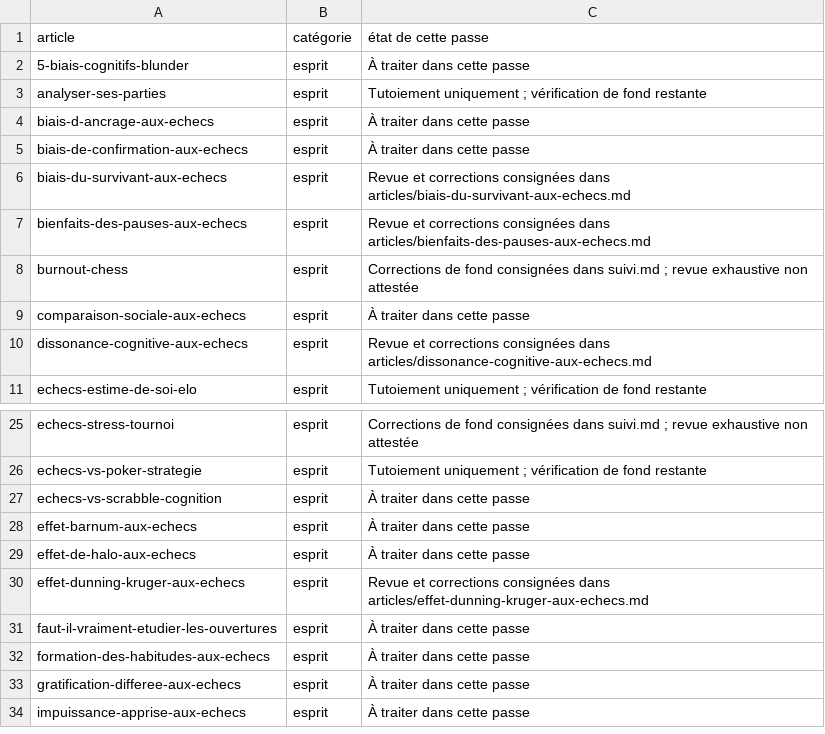
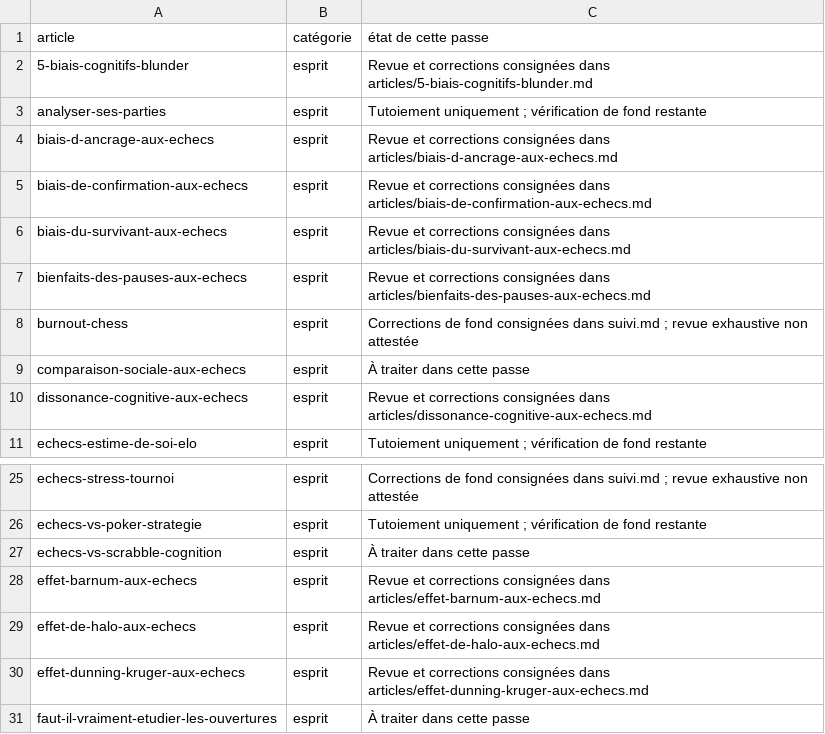
Before and after one commit to Frozalex/blogdungaucher, a TSV file: docs/corrections-editoriales/etat-articles.tsv, drawn as a sheet; only a part is shown, gaps mark what is left out; the shorter side is filled out with more unchanged rows.

Commit message:
Vérifie les études et nuance les conclusions : effet-barnum-aux-echecs

```diff
--- a/docs/corrections-editoriales/etat-articles.tsv
+++ b/docs/corrections-editoriales/etat-articles.tsv
@@ -1,6 +1,6 @@
 article	catégorie	état de cette passe
-5-biais-cognitifs-blunder	esprit	À traiter dans cette passe
+5-biais-cognitifs-blunder	esprit	Revue et corrections consignées dans articles/5-biais-cognitifs-blunder.md
 analyser-ses-parties	esprit	Tutoiement uniquement ; vérification de fond restante
-biais-d-ancrage-aux-echecs	esprit	À traiter dans cette passe
-biais-de-confirmation-aux-echecs	esprit	À traiter dans cette passe
+biais-d-ancrage-aux-echecs	esprit	Revue et corrections consignées dans articles/biais-d-ancrage-aux-echecs.md
+biais-de-confirmation-aux-echecs	esprit	Revue et corrections consignées dans articles/biais-de-confirmation-aux-echecs.md
 biais-du-survivant-aux-echecs	esprit	Revue et corrections consignées dans articles/biais-du-survivant-aux-echecs.md
@@ -27,4 +27,4 @@ echecs-vs-poker-strategie	esprit	Tutoiement uniquement ; vérification de fond r
 echecs-vs-scrabble-cognition	esprit	À traiter dans cette passe
-effet-barnum-aux-echecs	esprit	À traiter dans cette passe
-effet-de-halo-aux-echecs	esprit	À traiter dans cette passe
+effet-barnum-aux-echecs	esprit	Revue et corrections consignées dans articles/effet-barnum-aux-echecs.md
+effet-de-halo-aux-echecs	esprit	Revue et corrections consignées dans articles/effet-de-halo-aux-echecs.md
 effet-dunning-kruger-aux-echecs	esprit	Revue et corrections consignées dans articles/effet-dunning-kruger-aux-echecs.md
```
Also changed, not shown: 2 other files.
